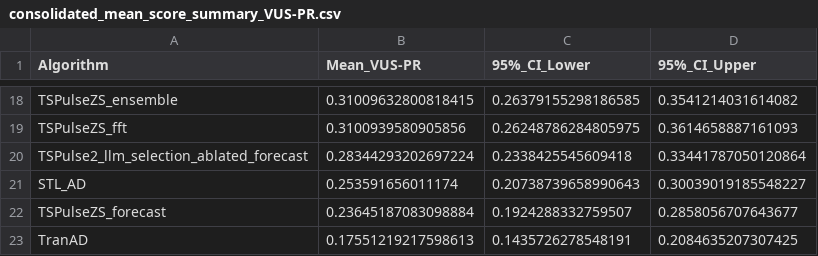
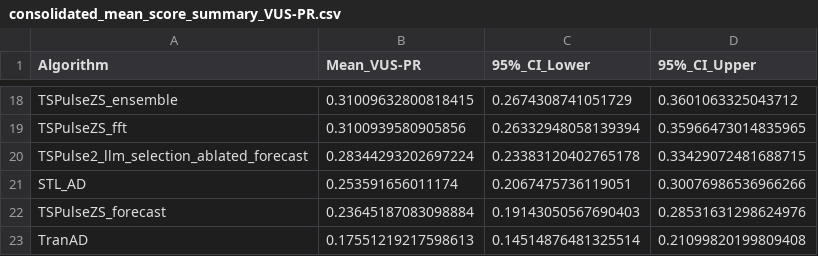
Before and after one commit to seokjeongeum/TSB-AD, a CSV file: comparison_results/consolidated_mean_score_summary_VUS-PR.csv, drawn as a sheet; only a part is shown, gaps mark what is left out; the diff covers the shown part only; the diff names each change by its address in the sheet, - before the commit and + after, or states it on an @@ line.

```diff
--- a/comparison_results/consolidated_mean_score_summary_VUS-PR.csv
+++ b/comparison_results/consolidated_mean_score_summary_VUS-PR.csv
-C18 (95%_CI_Lower): 0.26379155298186585
+C18 (95%_CI_Lower): 0.2674308741051729
-D18 (95%_CI_Upper): 0.3541214031614082
+D18 (95%_CI_Upper): 0.3601063325043712
-C19 (95%_CI_Lower): 0.26248786284805975
+C19 (95%_CI_Lower): 0.26332948058139394
-D19 (95%_CI_Upper): 0.3614658887161093
+D19 (95%_CI_Upper): 0.35966473014835965
-C20 (95%_CI_Lower): 0.2338425545609418
+C20 (95%_CI_Lower): 0.23383120402765178
-D20 (95%_CI_Upper): 0.33441787050120864
+D20 (95%_CI_Upper): 0.33429072481688715
-C21 (95%_CI_Lower): 0.20738739658990643
+C21 (95%_CI_Lower): 0.2067475736119051
-D21 (95%_CI_Upper): 0.30039019185548227
+D21 (95%_CI_Upper): 0.30076986536966266
-C22 (95%_CI_Lower): 0.1924288332759507
+C22 (95%_CI_Lower): 0.19143050567690403
-D22 (95%_CI_Upper): 0.2858056707643677
+D22 (95%_CI_Upper): 0.28531631298624976
-C23 (95%_CI_Lower): 0.1435726278548191
+C23 (95%_CI_Lower): 0.14514876481325514
-D23 (95%_CI_Upper): 0.2084635207307425
+D23 (95%_CI_Upper): 0.21099820199809408
```
Also changed, not shown: 32 edited cells elsewhere in this file, 6 other files.
